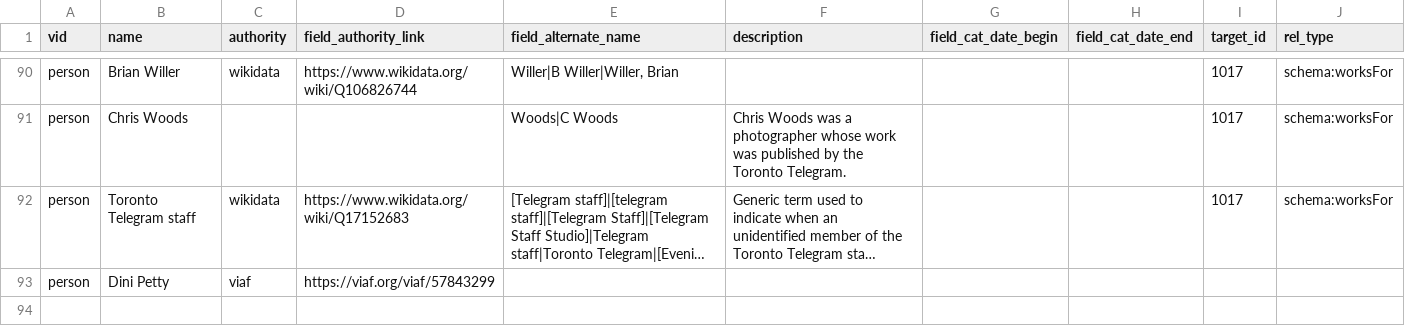
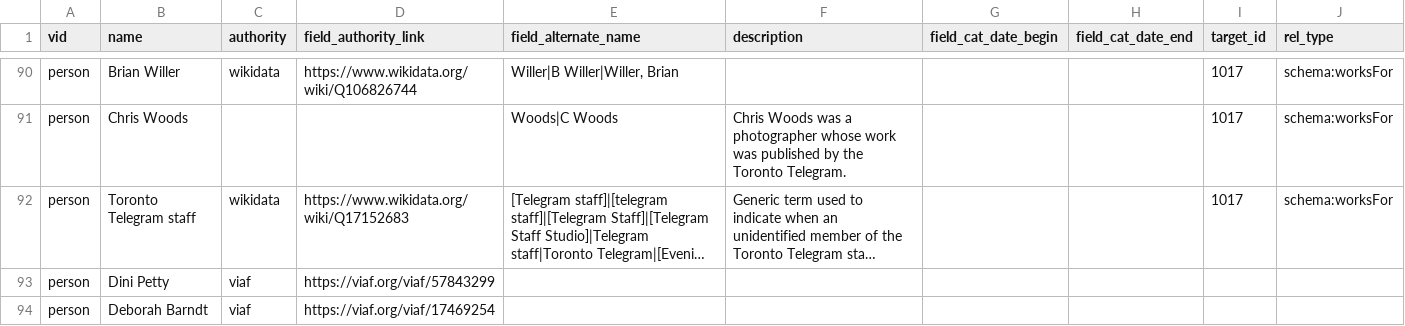
Before and after one commit to yorkulibraries/yudl_defaults, a CSV file: migrate/person.csv, drawn as a sheet; only a part is shown, gaps mark what is left out; long unchanged cells end in …; the diff names each change by its address in the sheet, - before the commit and + after, or states it on an @@ line.

Commit message:
Add Deborah Barndt.

```diff
--- a/migrate/person.csv
+++ b/migrate/person.csv
+row 94: person | Deborah Barndt | viaf | https://viaf.org/viaf/17469254
```
